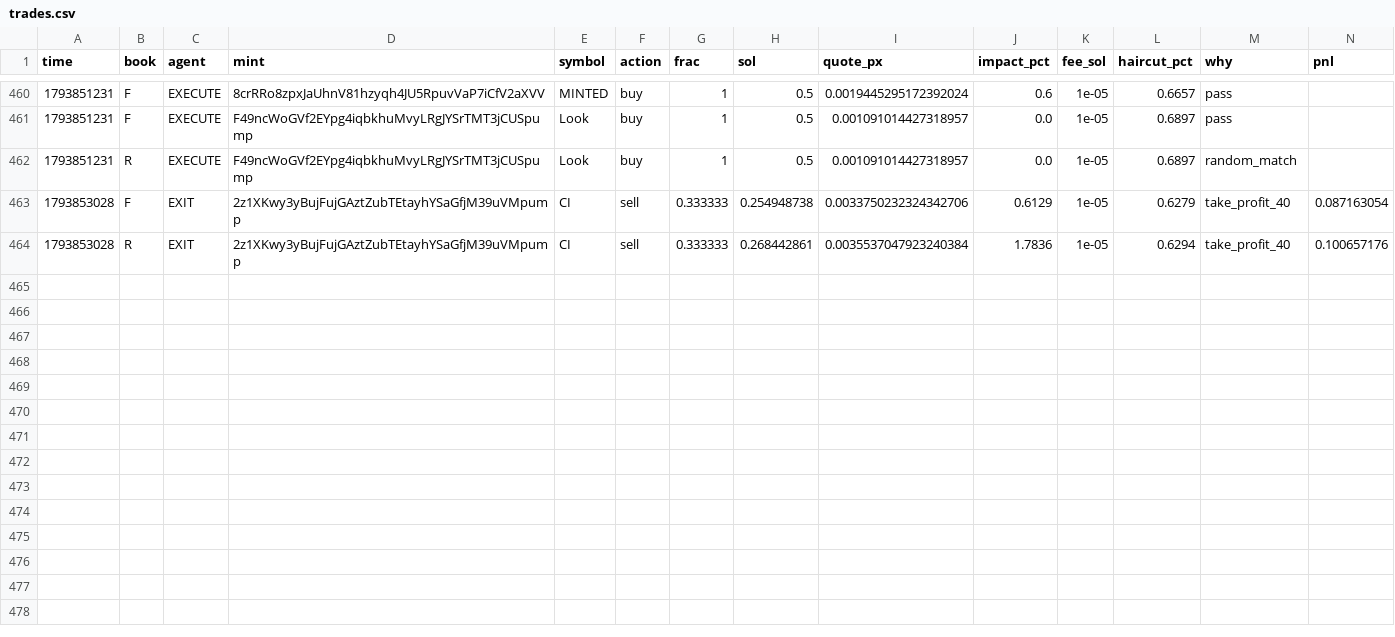
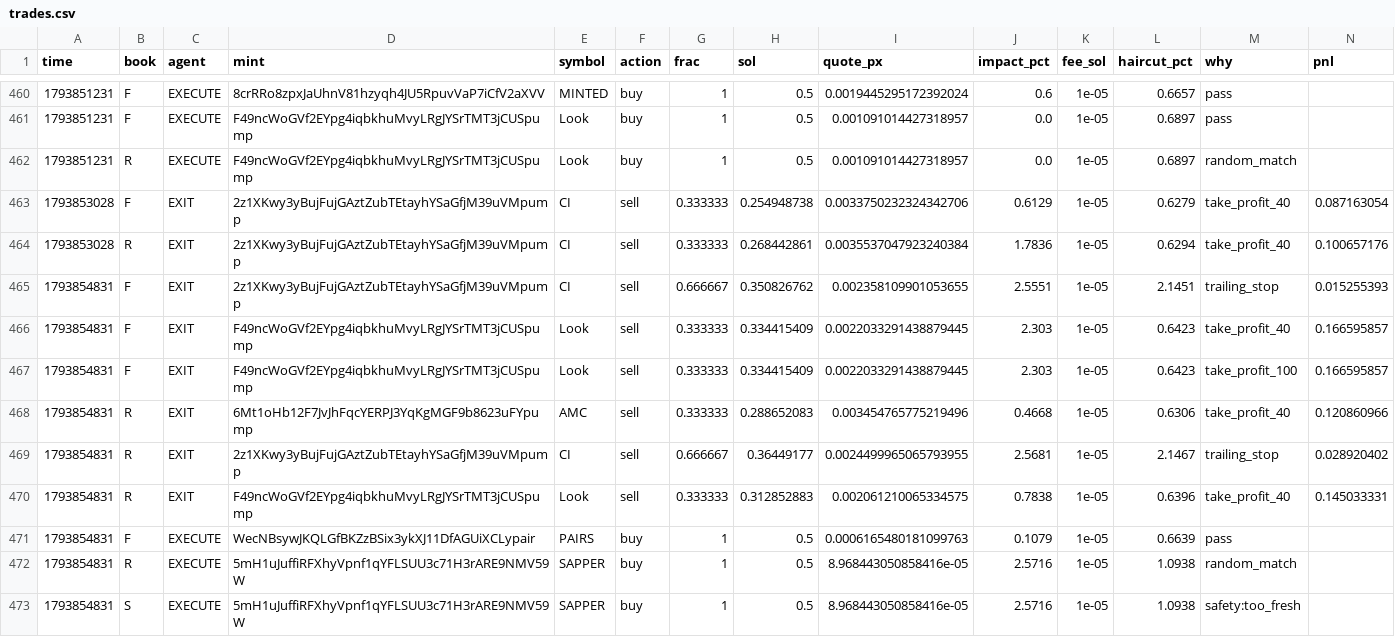
Before and after one commit to Zirqo-Dev/sightline, a CSV file: solana-desk/trades.csv, drawn as a sheet; only a part is shown, gaps mark what is left out; rows hold the shown columns only; the diff names each change by its address in the sheet, - before the commit and + after, or states it on an @@ line.

```diff
--- a/solana-desk/trades.csv
+++ b/solana-desk/trades.csv
+row 465: 1793854831 | F | EXIT | 2z1XKwy3yBujFujGAztZubTEtayhYSaGfjM39uVMpump | CI | sell | 0.666667 | 0.350826762 | 0.002358109901053655 | 2.5551 | 1e-05 | 2.1451 | trailing_stop | 0.015255393
+row 466: 1793854831 | F | EXIT | F49ncWoGVf2EYpg4iqbkhuMvyLRgJYSrTMT3jCUSpump | Look | sell | 0.333333 | 0.334415409 | 0.0022033291438879445 | 2.303 | 1e-05 | 0.6423 | take_profit_40 | 0.166595857
+row 467: 1793854831 | F | EXIT | F49ncWoGVf2EYpg4iqbkhuMvyLRgJYSrTMT3jCUSpump | Look | sell | 0.333333 | 0.334415409 | 0.0022033291438879445 | 2.303 | 1e-05 | 0.6423 | take_profit_100 | 0.166595857
+row 468: 1793854831 | R | EXIT | 6Mt1oHb12F7JvJhFqcYERPJ3YqKgMGF9b8623uFYpump | AMC | sell | 0.333333 | 0.288652083 | 0.003454765775219496 | 0.4668 | 1e-05 | 0.6306 | take_profit_40 | 0.120860966
+row 469: 1793854831 | R | EXIT | 2z1XKwy3yBujFujGAztZubTEtayhYSaGfjM39uVMpump | CI | sell | 0.666667 | 0.36449177 | 0.0024499965065793955 | 2.5681 | 1e-05 | 2.1467 | trailing_stop | 0.028920402
+row 470: 1793854831 | R | EXIT | F49ncWoGVf2EYpg4iqbkhuMvyLRgJYSrTMT3jCUSpump | Look | sell | 0.333333 | 0.312852883 | 0.002061210065334575 | 0.7838 | 1e-05 | 0.6396 | take_profit_40 | 0.145033331
+row 471: 1793854831 | F | EXECUTE | WecNBsywJKQLGfBKZzBSix3ykXJ11DfAGUiXCLypair | PAIRS | buy | 1 | 0.5 | 0.0006165480181099763 | 0.1079 | 1e-05 | 0.6639 | pass
+row 472: 1793854831 | R | EXECUTE | 5mH1uJuffiRFXhyVpnf1qYFLSUU3c71H3rARE9NMV59W | SAPPER | buy | 1 | 0.5 | 8.968443050858416e-05 | 2.5716 | 1e-05 | 1.0938 | random_match
+row 473: 1793854831 | S | EXECUTE | 5mH1uJuffiRFXhyVpnf1qYFLSUU3c71H3rARE9NMV59W | SAPPER | buy | 1 | 0.5 | 8.968443050858416e-05 | 2.5716 | 1e-05 | 1.0938 | safety:too_fresh
```
Also changed, not shown: solana-desk/tasks.csv, 5 other files.
